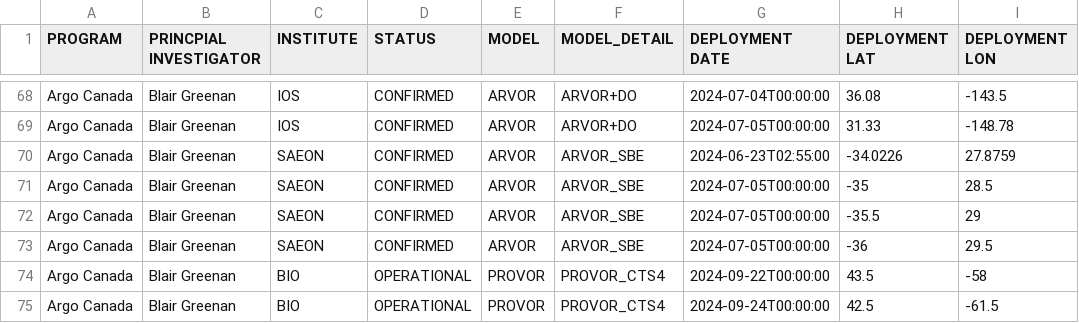
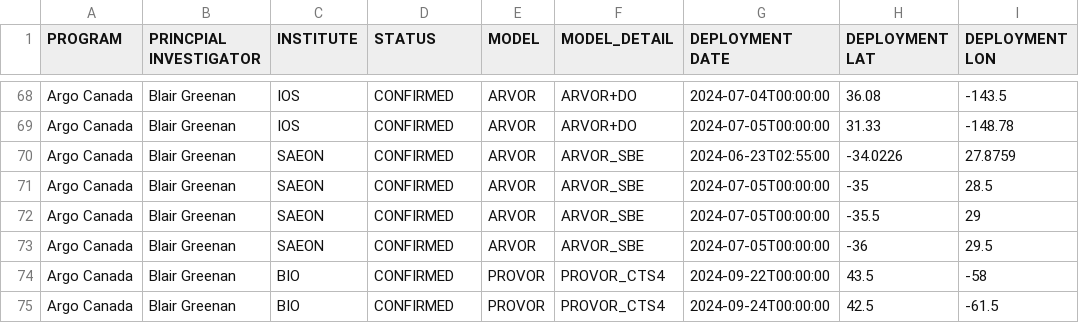
Before and after one commit to ArgoCanada/blog, a CSV file: deployment/canada_deployments.csv, drawn as a sheet; only a part is shown, gaps mark what is left out; the diff names each change by its address in the sheet, - before the commit and + after, or states it on an @@ line.

Commit message:
wrong status

```diff
--- a/deployment/canada_deployments.csv
+++ b/deployment/canada_deployments.csv
-D74:D75 (STATUS): OPERATIONAL
+D74:D75 (STATUS): CONFIRMED
```
